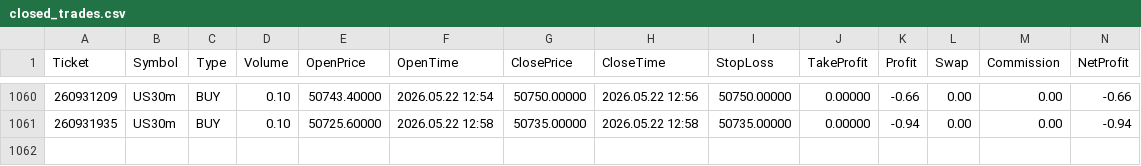
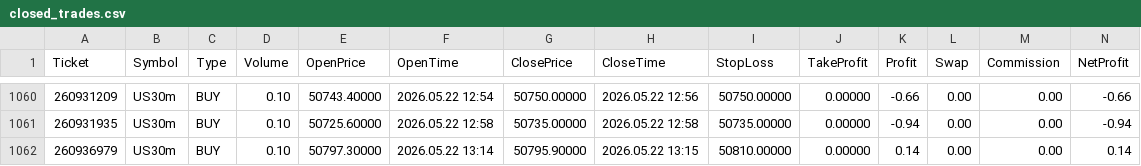
Before and after one commit to Tradezyy/Tradezy-v2, a CSV file: data/closed_trades.csv, drawn as a sheet; only a part is shown, gaps mark what is left out; rows hold the shown columns only; the diff names each change by its address in the sheet, - before the commit and + after, or states it on an @@ line.

Commit message:
Auto update 2026-05-22 18:46

```diff
--- a/data/closed_trades.csv
+++ b/data/closed_trades.csv
+row 1062: 260936979 | US30m | BUY | 0.10 | 50797.30000 | 2026.05.22 13:14 | 50795.90000 | 2026.05.22 13:15 | 50810.00000 | 0.00000 | 0.14 | 0.00 | 0.00 | 0.14
```
